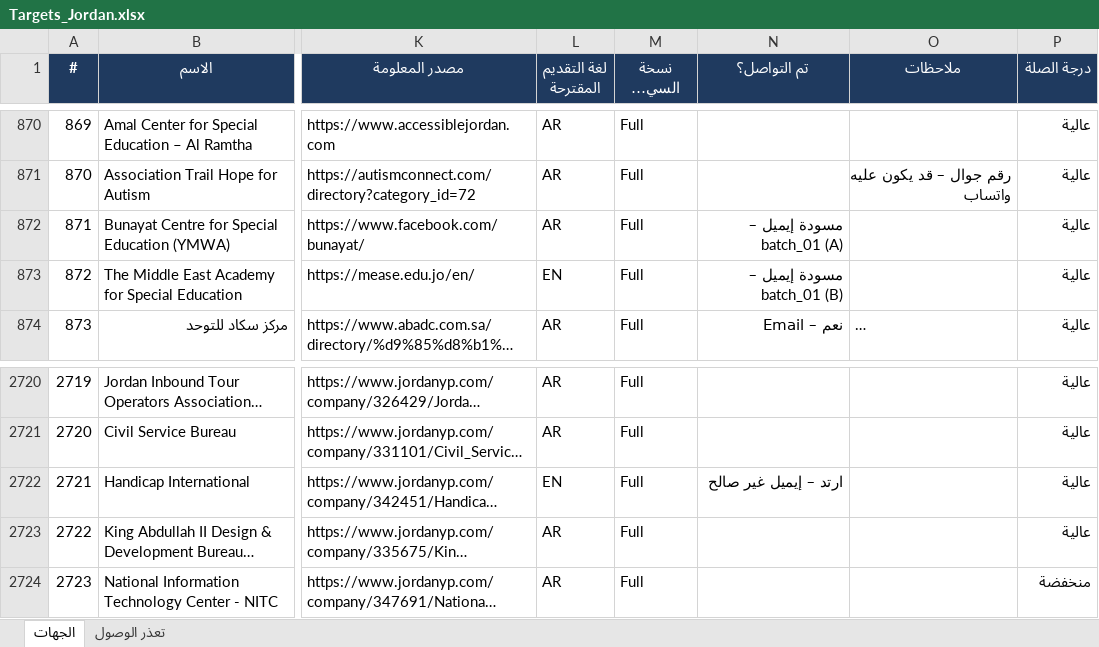
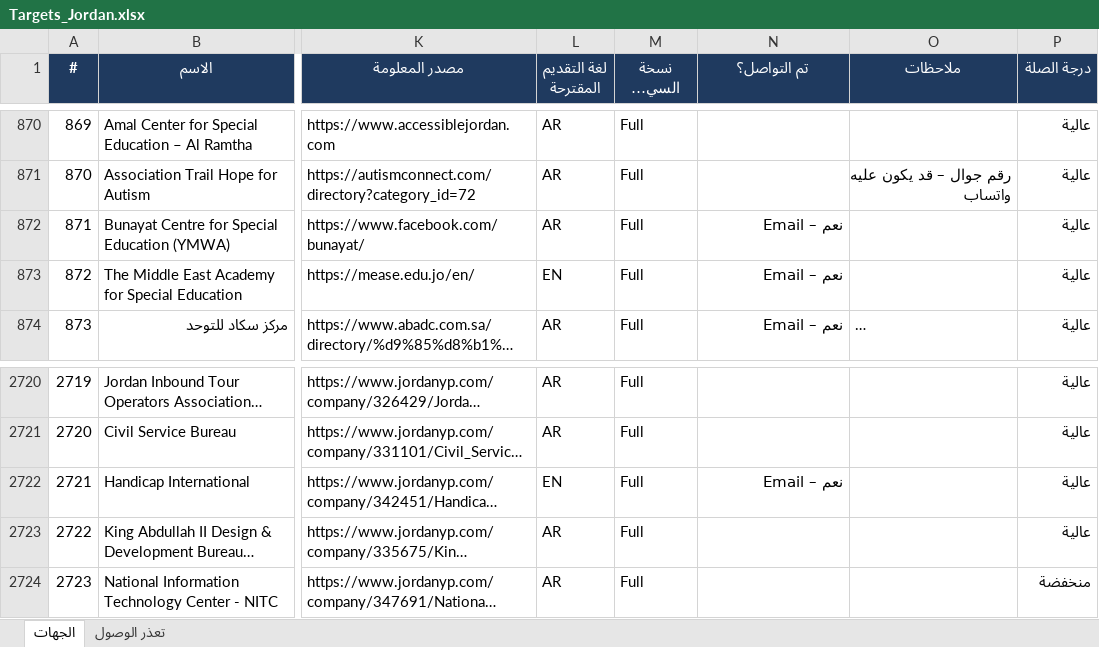
Before and after one commit to apptawfeer-blip/Job-application-11, an Excel workbook: output/targets/Targets_Jordan.xlsx, sheet الجهات, drawn as a sheet; only a part is shown, gaps mark what is left out; long unchanged cells end in …; values as stored, in another font and other column widths than the file's, no borders; the diff names each change by its address in the sheet, - before the commit and + after, or states it on an @@ line.

```diff
--- a/output/targets/Targets_Jordan.xlsx (sheet الجهات)
+++ b/output/targets/Targets_Jordan.xlsx (sheet الجهات)
-N872 (تم التواصل؟): مسودة إيميل – batch_01 (A)
+N872 (تم التواصل؟): نعم – Email
-N873 (تم التواصل؟): مسودة إيميل – batch_01 (B)
+N873 (تم التواصل؟): نعم – Email
-N2722 (تم التواصل؟): ارتد – إيميل غير صالح
+N2722 (تم التواصل؟): نعم – Email
```
Also changed, not shown: output/applications_log.xlsx, output/dashboard.xlsx, 18 other files.
